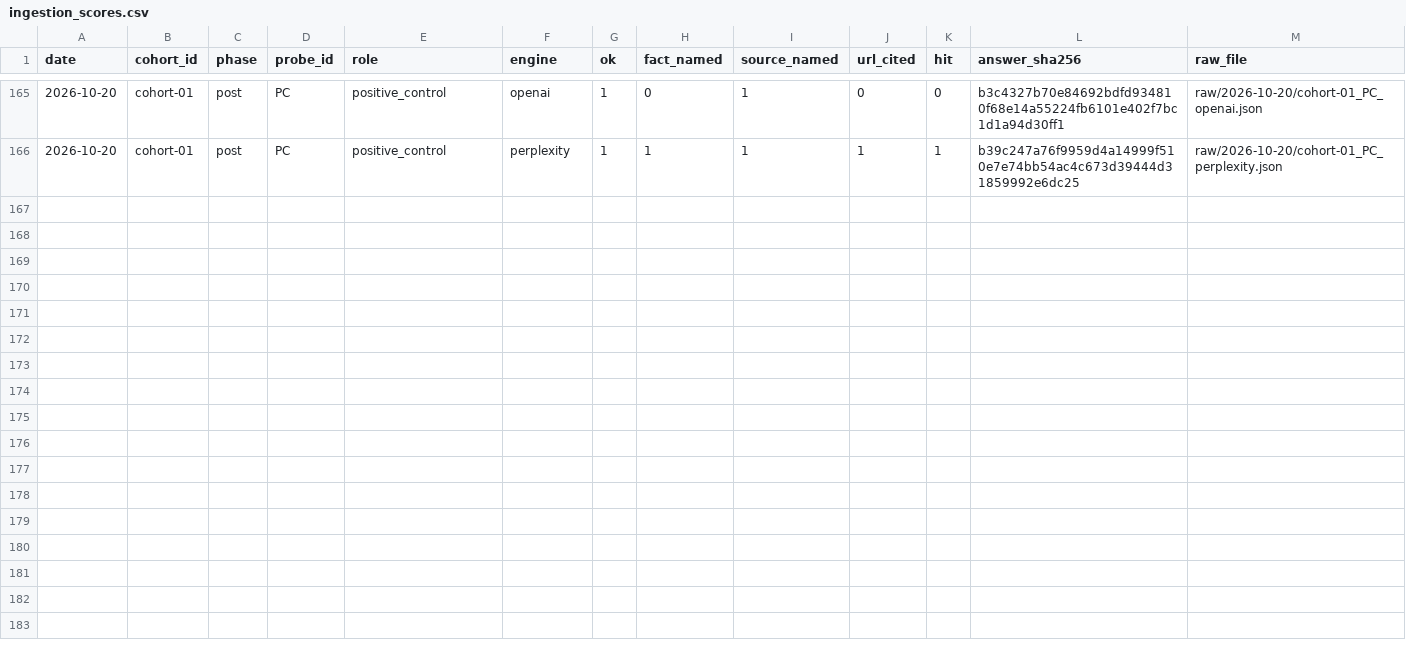
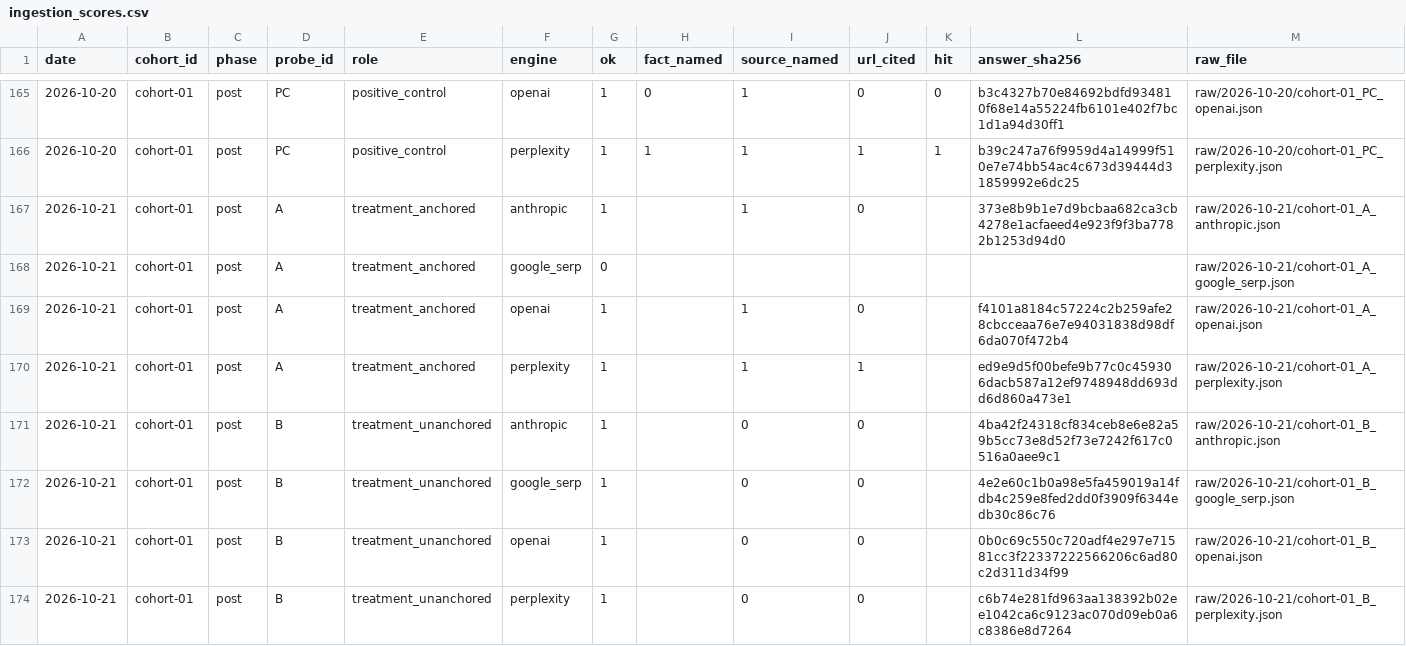
Before and after one commit to mrcrtr1979-droid/namebeam-visibility-index, a CSV file: data/ingestion/ingestion_scores.csv, drawn as a sheet; only a part is shown, gaps mark what is left out; the diff covers the shown part only; the diff names each change by its address in the sheet, - before the commit and + after, or states it on an @@ line.

```diff
--- a/data/ingestion/ingestion_scores.csv
+++ b/data/ingestion/ingestion_scores.csv
+row 167: 2026-10-21 | cohort-01 | post | A | treatment_anchored | anthropic | 1 |  | 1 | 0 |  | 373e8b9b1e7d9bcbaa682ca3cb4278e1acfaeed4e923f9f3ba7782b1253d94d0 | raw/2026-10-21/cohort-01_A_anthropic.json
+row 168: 2026-10-21 | cohort-01 | post | A | treatment_anchored | google_serp | 0 |  |  |  |  |  | raw/2026-10-21/cohort-01_A_google_serp.json
+row 169: 2026-10-21 | cohort-01 | post | A | treatment_anchored | openai | 1 |  | 1 | 0 |  | f4101a8184c57224c2b259afe28cbcceaa76e7e94031838d98df6da070f472b4 | raw/2026-10-21/cohort-01_A_openai.json
+row 170: 2026-10-21 | cohort-01 | post | A | treatment_anchored | perplexity | 1 |  | 1 | 1 |  | ed9e9d5f00befe9b77c0c459306dacb587a12ef9748948dd693dd6d860a473e1 | raw/2026-10-21/cohort-01_A_perplexity.json
+row 171: 2026-10-21 | cohort-01 | post | B | treatment_unanchored | anthropic | 1 |  | 0 | 0 |  | 4ba42f24318cf834ceb8e6e82a59b5cc73e8d52f73e7242f617c0516a0aee9c1 | raw/2026-10-21/cohort-01_B_anthropic.json
+row 172: 2026-10-21 | cohort-01 | post | B | treatment_unanchored | google_serp | 1 |  | 0 | 0 |  | 4e2e60c1b0a98e5fa459019a14fdb4c259e8fed2dd0f3909f6344edb30c86c76 | raw/2026-10-21/cohort-01_B_google_serp.json
+row 173: 2026-10-21 | cohort-01 | post | B | treatment_unanchored | openai | 1 |  | 0 | 0 |  | 0b0c69c550c720adf4e297e71581cc3f22337222566206c6ad80c2d311d34f99 | raw/2026-10-21/cohort-01_B_openai.json
+row 174: 2026-10-21 | cohort-01 | post | B | treatment_unanchored | perplexity | 1 |  | 0 | 0 |  | c6b74e281fd963aa138392b02ee1042ca6c9123ac070d09eb0a6c8386e8d7264 | raw/2026-10-21/cohort-01_B_perplexity.json
```
Also changed, not shown: 7 added rows elsewhere in this file, data/ingestion/ingestion_presence.csv, data/ingestion/ingestion_probe.csv, 15 other files.
